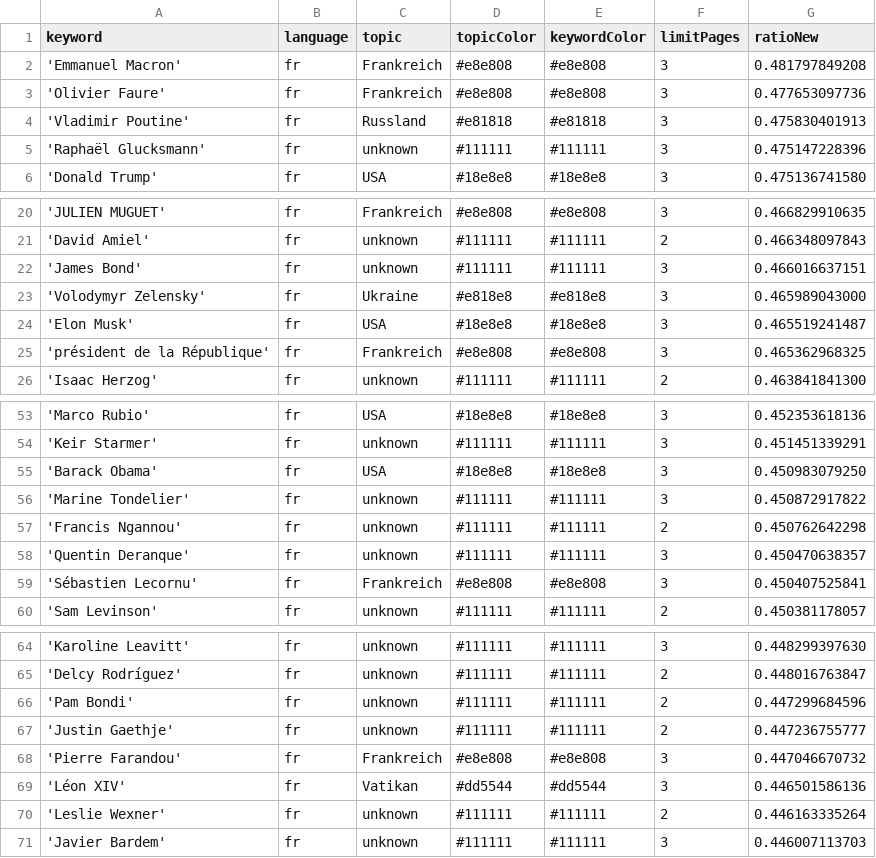
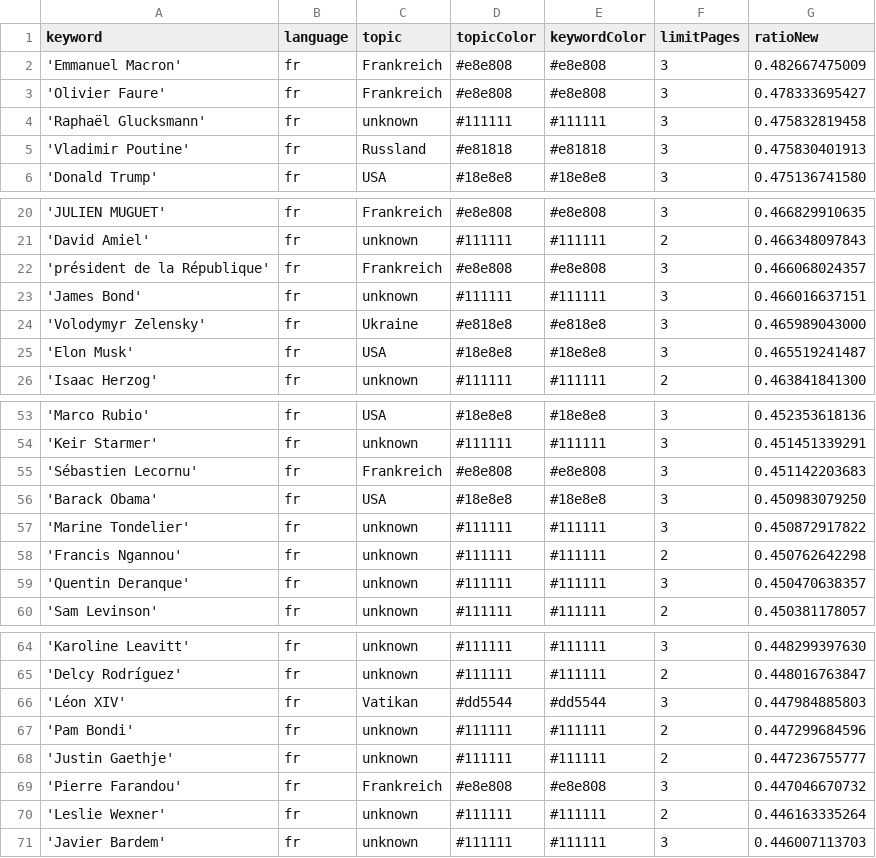
Before and after one commit to JoPhi24-news/gensChuchoter, a CSV file: keywords.csv, drawn as a sheet; only a part is shown, gaps mark what is left out; the diff covers the shown part only.

```diff
--- a/keywords.csv
+++ b/keywords.csv
@@ -1,6 +1,6 @@
 keyword,language,topic,topicColor,keywordColor,limitPages,ratioNew
-'Emmanuel Macron',fr,Frankreich,#e8e808,#e8e808,3,0.481797849208
-'Olivier Faure',fr,Frankreich,#e8e808,#e8e808,3,0.477653097736
+'Emmanuel Macron',fr,Frankreich,#e8e808,#e8e808,3,0.482667475009
+'Olivier Faure',fr,Frankreich,#e8e808,#e8e808,3,0.478333695427
+'Raphaël Glucksmann',fr,unknown,#111111,#111111,3,0.475832819458
 'Vladimir Poutine',fr,Russland,#e81818,#e81818,3,0.475830401913
-'Raphaël Glucksmann',fr,unknown,#111111,#111111,3,0.475147228396
 'Donald Trump',fr,USA,#18e8e8,#18e8e8,3,0.475136741580
@@ -21,2 +21,3 @@ keyword,language,topic,topicColor,keywordColor,limitPages,ratioNew
 'David Amiel',fr,unknown,#111111,#111111,2,0.466348097843
+'président de la République',fr,Frankreich,#e8e808,#e8e808,3,0.466068024357
 'James Bond',fr,unknown,#111111,#111111,3,0.466016637151
@@ -24,3 +25,2 @@ keyword,language,topic,topicColor,keywordColor,limitPages,ratioNew
 'Elon Musk',fr,USA,#18e8e8,#18e8e8,3,0.465519241487
-'président de la République',fr,Frankreich,#e8e808,#e8e808,3,0.465362968325
 'Isaac Herzog',fr,unknown,#111111,#111111,2,0.463841841300
@@ -54,2 +54,3 @@ keyword,language,topic,topicColor,keywordColor,limitPages,ratioNew
 'Keir Starmer',fr,unknown,#111111,#111111,3,0.451451339291
+'Sébastien Lecornu',fr,Frankreich,#e8e808,#e8e808,3,0.451142203683
 'Barack Obama',fr,USA,#18e8e8,#18e8e8,3,0.450983079250
@@ -58,3 +59,2 @@ keyword,language,topic,topicColor,keywordColor,limitPages,ratioNew
 'Quentin Deranque',fr,unknown,#111111,#111111,3,0.450470638357
-'Sébastien Lecornu',fr,Frankreich,#e8e808,#e8e808,3,0.450407525841
 'Sam Levinson',fr,unknown,#111111,#111111,2,0.450381178057
@@ -65,2 +65,3 @@ keyword,language,topic,topicColor,keywordColor,limitPages,ratioNew
 'Delcy Rodríguez',fr,unknown,#111111,#111111,2,0.448016763847
+'Léon XIV',fr,Vatikan,#dd5544,#dd5544,3,0.447984885803
 'Pam Bondi',fr,unknown,#111111,#111111,2,0.447299684596
@@ -68,3 +69,2 @@ keyword,language,topic,topicColor,keywordColor,limitPages,ratioNew
 'Pierre Farandou',fr,Frankreich,#e8e808,#e8e808,3,0.447046670732
-'Léon XIV',fr,Vatikan,#dd5544,#dd5544,3,0.446501586136
 'Leslie Wexner',fr,unknown,#111111,#111111,2,0.446163335264
```
Also changed, not shown: 1 added row and 1 removed row elsewhere in this file, 2 other files.
